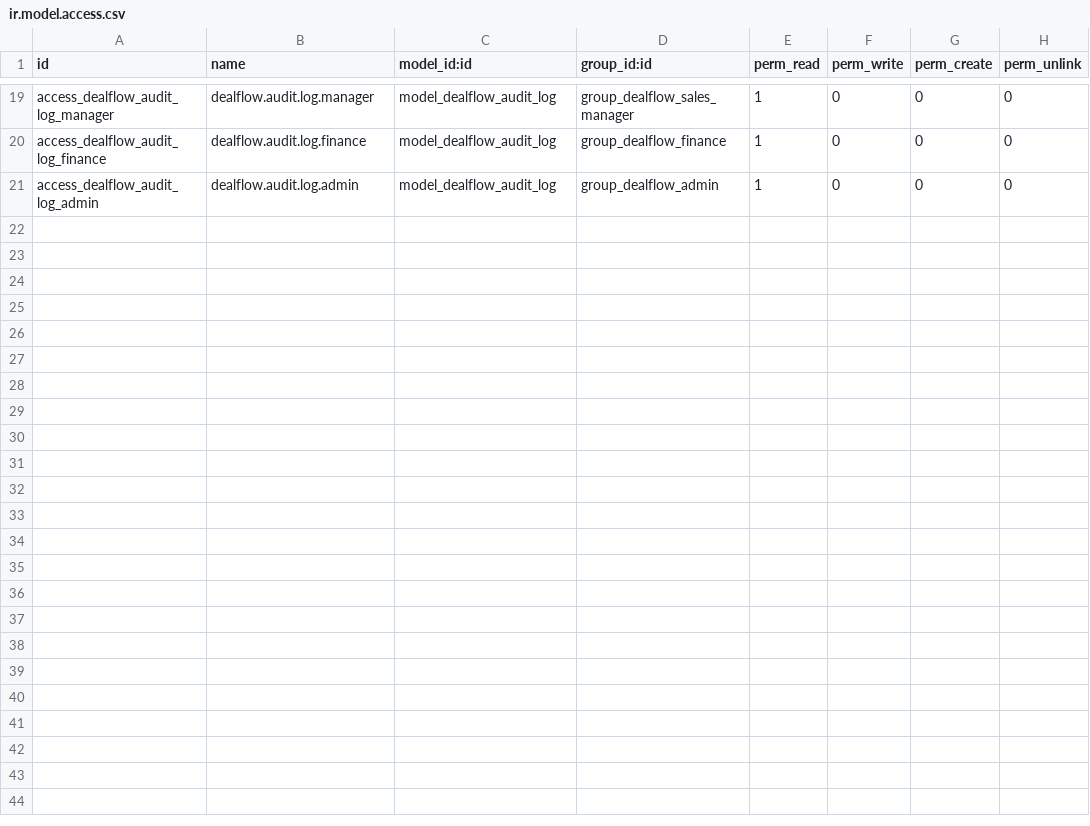
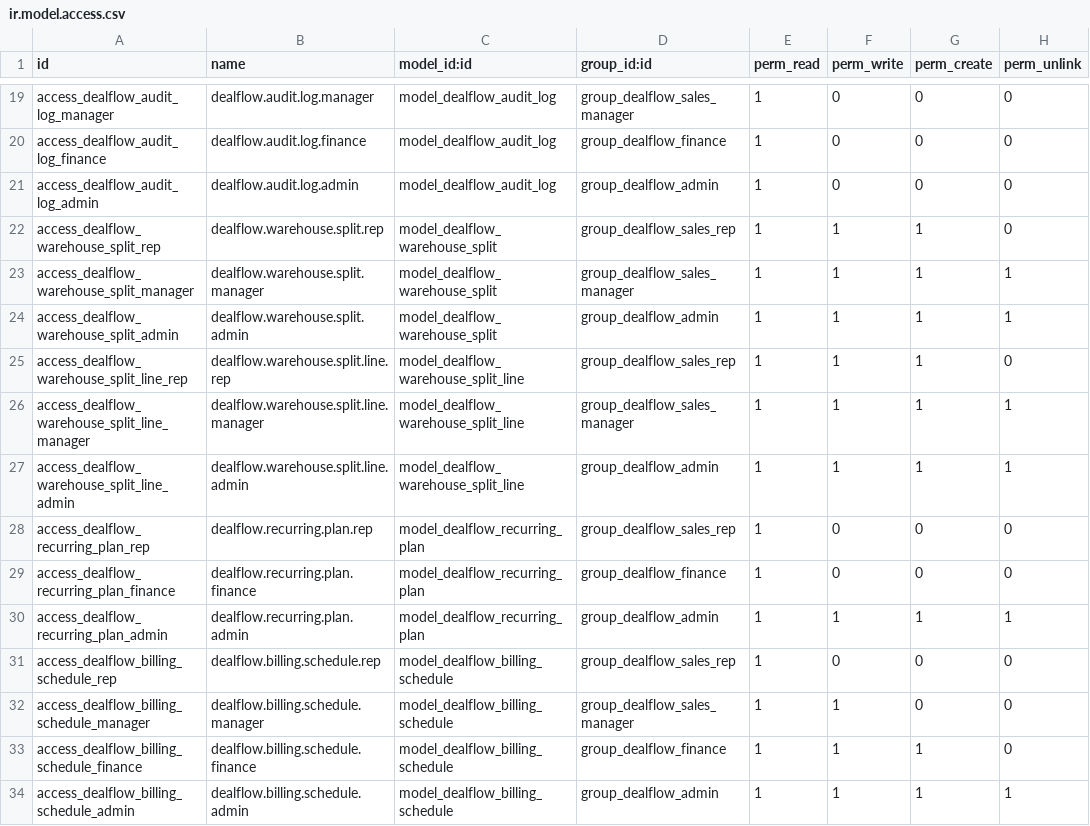
Before and after one commit to shingaladeep23-gif/DealFlow360, a CSV file: addons/dealflow360/security/ir.model.access.csv, drawn as a sheet; only a part is shown, gaps mark what is left out.

Commit message:
feat: DF-010 multi-warehouse allocation engine + DF-012 hybrid recurring billing
DF-010 (models/warehouse_split.py): DEC-006 greedy allocation over real
stock.quant (full-coverage-first, shipping-cost-weight tie-break, partial
fill + backorder fallback), dealflow.warehouse.split(.line), real
stock.picking/stock.move creation on confirm, manual override honoured,
backorder consolidation once stock arrives. Cancels sale_stock's own
auto-generated single-warehouse delivery on order confirmation so it
cannot double-reserve stock against our multi-warehouse plan.

DF-012 (models/recurring.py): DEC-004 native billing (no sale_subscription
dependency), dealflow.recurring.plan + dealflow.billing.schedule
generating real posted account.move invoices via a daily cron, DEC-008
subscription lifecycle fields added to sale.order.line from this file
(df_sub_state/dates/df_mrr), mid-cycle quantity-change proration in both
directions, cancel_rule-driven credit notes via account.move._reverse_moves.

23 new unit tests under the real Odoo test runner (tests/test_warehouse_
split.py, tests/test_recurring_billing.py).

```diff
--- a/addons/dealflow360/security/ir.model.access.csv
+++ b/addons/dealflow360/security/ir.model.access.csv
@@ -21 +21,14 @@ access_dealflow_audit_log_finance,dealflow.audit.log.finance,model_dealflow_audi
 access_dealflow_audit_log_admin,dealflow.audit.log.admin,model_dealflow_audit_log,group_dealflow_admin,1,0,0,0
+access_dealflow_warehouse_split_rep,dealflow.warehouse.split.rep,model_dealflow_warehouse_split,group_dealflow_sales_rep,1,1,1,0
+access_dealflow_warehouse_split_manager,dealflow.warehouse.split.manager,model_dealflow_warehouse_split,group_dealflow_sales_manager,1,1,1,1
+access_dealflow_warehouse_split_admin,dealflow.warehouse.split.admin,model_dealflow_warehouse_split,group_dealflow_admin,1,1,1,1
+access_dealflow_warehouse_split_line_rep,dealflow.warehouse.split.line.rep,model_dealflow_warehouse_split_line,group_dealflow_sales_rep,1,1,1,0
+access_dealflow_warehouse_split_line_manager,dealflow.warehouse.split.line.manager,model_dealflow_warehouse_split_line,group_dealflow_sales_manager,1,1,1,1
+access_dealflow_warehouse_split_line_admin,dealflow.warehouse.split.line.admin,model_dealflow_warehouse_split_line,group_dealflow_admin,1,1,1,1
+access_dealflow_recurring_plan_rep,dealflow.recurring.plan.rep,model_dealflow_recurring_plan,group_dealflow_sales_rep,1,0,0,0
+access_dealflow_recurring_plan_finance,dealflow.recurring.plan.finance,model_dealflow_recurring_plan,group_dealflow_finance,1,0,0,0
+access_dealflow_recurring_plan_admin,dealflow.recurring.plan.admin,model_dealflow_recurring_plan,group_dealflow_admin,1,1,1,1
+access_dealflow_billing_schedule_rep,dealflow.billing.schedule.rep,model_dealflow_billing_schedule,group_dealflow_sales_rep,1,0,0,0
+access_dealflow_billing_schedule_manager,dealflow.billing.schedule.manager,model_dealflow_billing_schedule,group_dealflow_sales_manager,1,1,0,0
+access_dealflow_billing_schedule_finance,dealflow.billing.schedule.finance,model_dealflow_billing_schedule,group_dealflow_finance,1,1,1,0
+access_dealflow_billing_schedule_admin,dealflow.billing.schedule.admin,model_dealflow_billing_schedule,group_dealflow_admin,1,1,1,1
```
Also changed, not shown: 9 other files.
